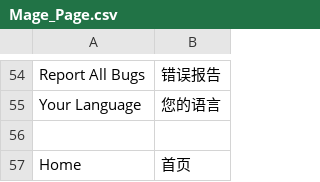
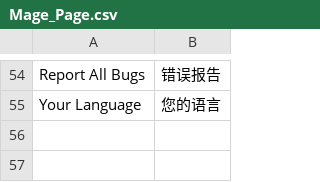
Before and after one commit to cosmocommerce/magento-chinese-edition, a CSV file: locale/zh_CN/Mage_Page.csv, drawn as a sheet; only a part is shown, gaps mark what is left out.

Commit message:
fix home menu trans

```diff
--- a/locale/zh_CN/Mage_Page.csv
+++ b/locale/zh_CN/Mage_Page.csv
@@ -55,3 +55 @@
 "Your Language","您的语言"
-
-"Home","首页"
```
Also changed, not shown: locale/zh_CN/Mage_Cms.csv.
